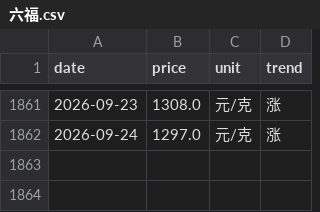
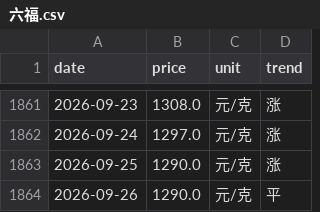
Before and after one commit to html5-cloud/gold-price, a CSV file: data/六福.csv, drawn as a sheet; only a part is shown, gaps mark what is left out.

```diff
--- a/data/六福.csv
+++ b/data/六福.csv
@@ -1862 +1862,3 @@
 2026-09-24,1297.0,元/克,涨
+2026-09-25,1290.0,元/克,涨
+2026-09-26,1290.0,元/克,平
```
Also changed, not shown: data/周六福.csv, data/周大生.csv, 6 other files.
